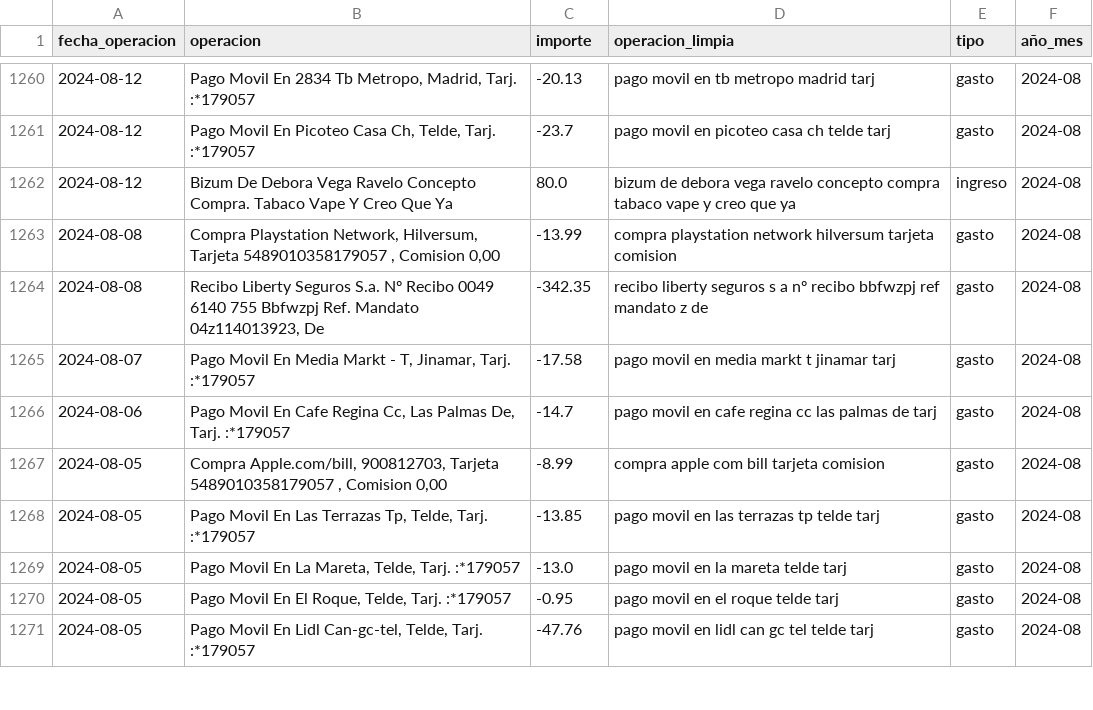
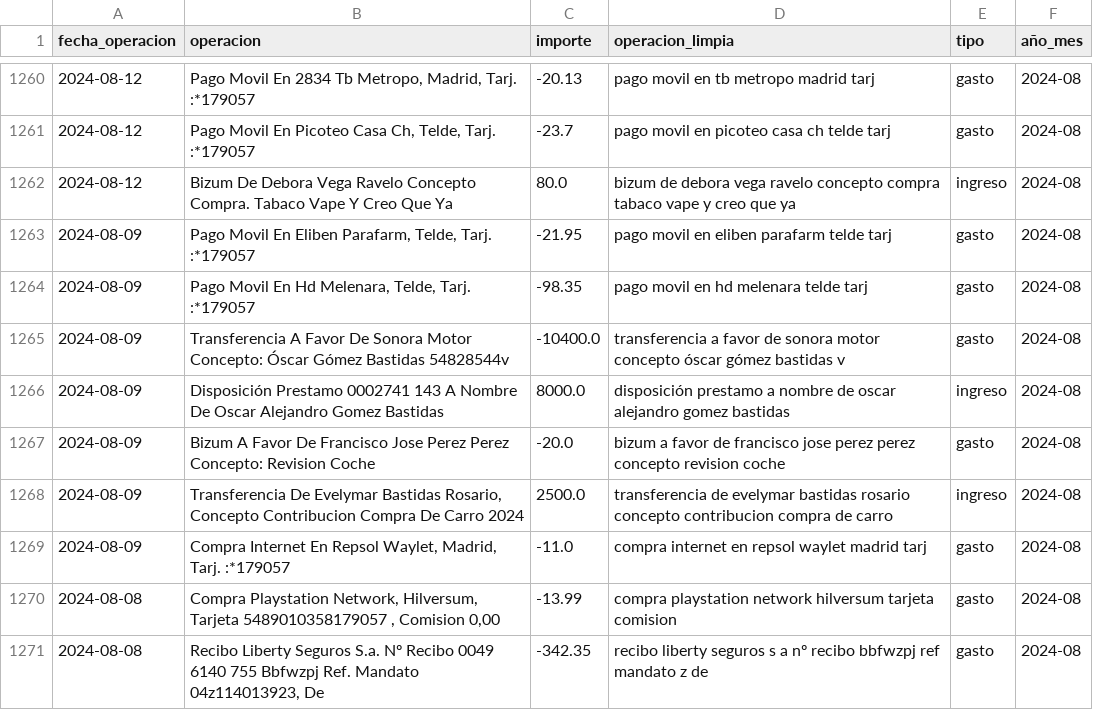
Before and after one commit to Ogomez07/Proyecto_TFM, a CSV file: Movimientos_limpios.csv, drawn as a sheet; only a part is shown, gaps mark what is left out; the shorter side is filled out with more unchanged rows.

```diff
--- a/Movimientos_limpios.csv
+++ b/Movimientos_limpios.csv
@@ -1262,2 +1262,9 @@ fecha_operacion,operacion,importe,operacion_limpia,tipo,año_mes
 2024-08-12,Bizum De Debora Vega Ravelo Concepto Compra. Tabaco Vape Y Creo Que Ya,80.0,bizum de debora vega ravelo concepto compra tabaco vape y creo que ya,ingreso,2024-08
+2024-08-09,"Pago Movil En Eliben Parafarm, Telde, Tarj. :*179057",-21.95,pago movil en eliben parafarm telde tarj,gasto,2024-08
+2024-08-09,"Pago Movil En Hd Melenara, Telde, Tarj. :*179057",-98.35,pago movil en hd melenara telde tarj,gasto,2024-08
+2024-08-09,Transferencia A Favor De Sonora Motor Concepto: Óscar Gómez Bastidas 54828544v,-10400.0,transferencia a favor de sonora motor concepto óscar gómez bastidas v,gasto,2024-08
+2024-08-09,Disposición Prestamo 0002741 143 A Nombre De Oscar Alejandro Gomez Bastidas,8000.0,disposición prestamo a nombre de oscar alejandro gomez bastidas,ingreso,2024-08
+2024-08-09,Bizum A Favor De Francisco Jose Perez Perez Concepto: Revision Coche,-20.0,bizum a favor de francisco jose perez perez concepto revision coche,gasto,2024-08
+2024-08-09,"Transferencia De Evelymar Bastidas Rosario, Concepto Contribucion Compra De Carro 2024",2500.0,transferencia de evelymar bastidas rosario concepto contribucion compra de carro,ingreso,2024-08
+2024-08-09,"Compra Internet En Repsol Waylet, Madrid, Tarj. :*179057",-11.0,compra internet en repsol waylet madrid tarj,gasto,2024-08
 2024-08-08,"Compra Playstation Network, Hilversum, Tarjeta 5489010358179057 , Comision 0,00",-13.99,compra playstation network hilversum tarjeta comision,gasto,2024-08
```
Also changed, not shown: Movimientos_categorizados.csv, 6 other files.
